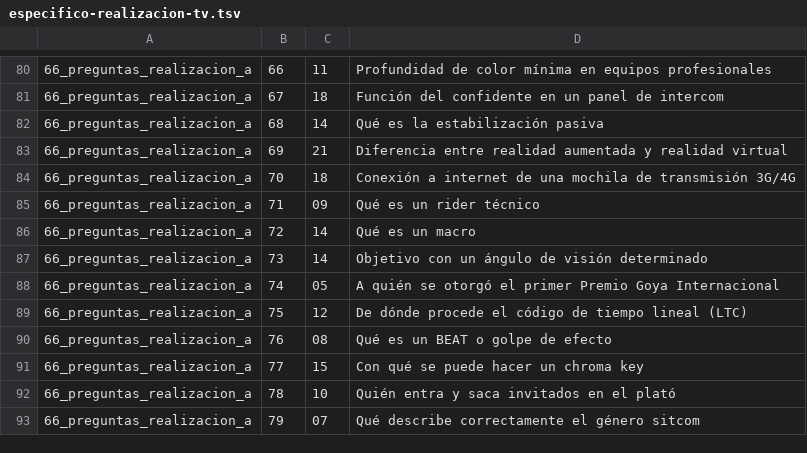
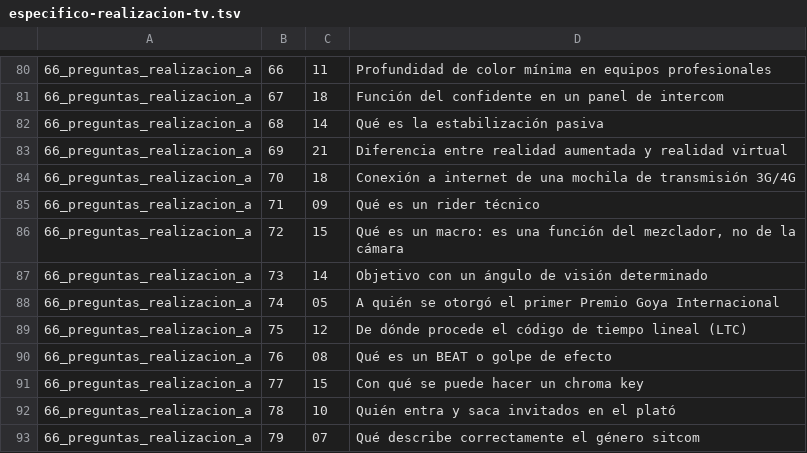
Before and after one commit to Aaroncbr92/Aaroncbr92, a TSV file: banco/especifico-realizacion-tv.tsv, drawn as a sheet; only a part is shown, gaps mark what is left out; the diff names each change by its address in the sheet, - before the commit and + after, or states it on an @@ line.

```diff
--- a/banco/especifico-realizacion-tv.tsv
+++ b/banco/especifico-realizacion-tv.tsv
-C86: 14
+C86: 15
-D86: Qué es un macro
+D86: Qué es un macro: es una función del mezclador, no de la cámara
```
Also changed, not shown: 9 other files.
